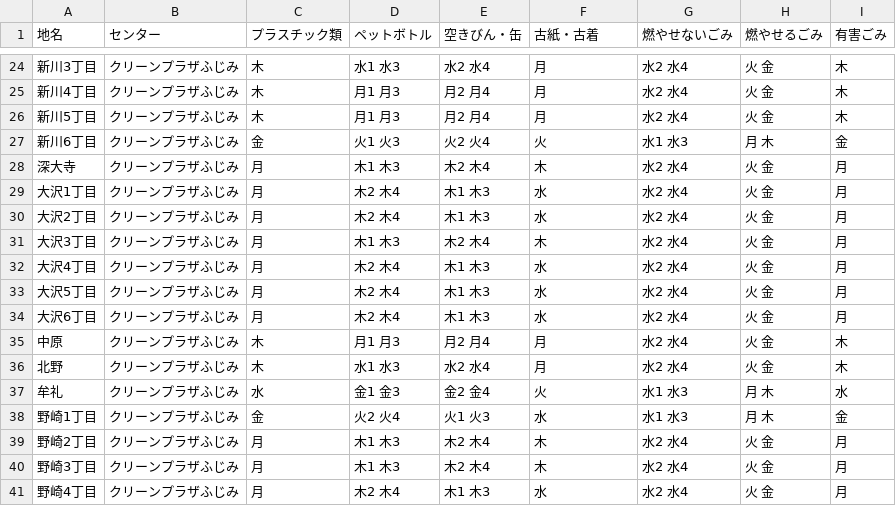
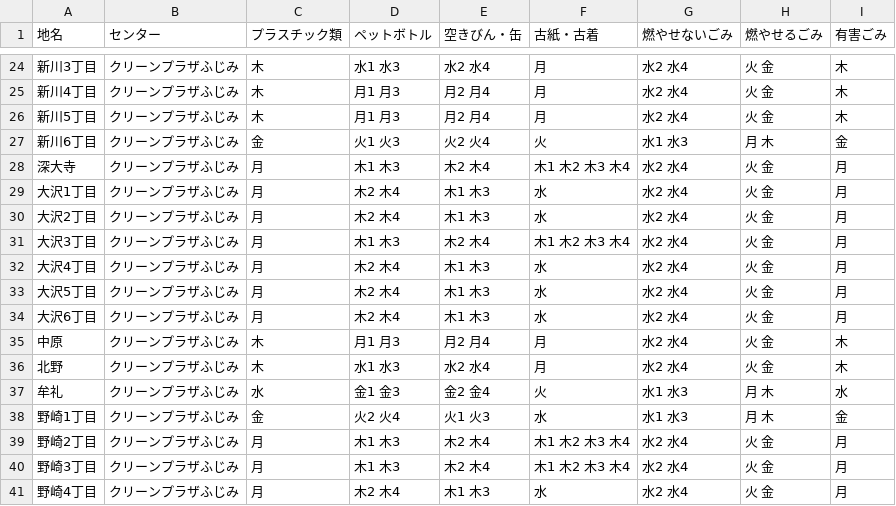
Before and after one commit to mitaka5374/5374, a CSV file: data/area_days.csv, drawn as a sheet; only a part is shown, gaps mark what is left out.

Commit message:
Update area_days.csv

```diff
--- a/data/area_days.csv
+++ b/data/area_days.csv
@@ -27,6 +27,6 @@
 新川6丁目,クリーンプラザふじみ,金,火1 火3,火2 火4,火,水1 水3,月 木,金
-深大寺,クリーンプラザふじみ,月,木1 木3,木2 木4,木,水2 水4,火 金,月
+深大寺,クリーンプラザふじみ,月,木1 木3,木2 木4,木1 木2 木3 木4,水2 水4,火 金,月
 大沢1丁目,クリーンプラザふじみ,月,木2 木4,木1 木3,水,水2 水4,火 金,月
 大沢2丁目,クリーンプラザふじみ,月,木2 木4,木1 木3,水,水2 水4,火 金,月
-大沢3丁目,クリーンプラザふじみ,月,木1 木3,木2 木4,木,水2 水4,火 金,月
+大沢3丁目,クリーンプラザふじみ,月,木1 木3,木2 木4,木1 木2 木3 木4,水2 水4,火 金,月
 大沢4丁目,クリーンプラザふじみ,月,木2 木4,木1 木3,水,水2 水4,火 金,月
@@ -38,4 +38,4 @@
 野崎1丁目,クリーンプラザふじみ,金,火2 火4,火1 火3,水,水1 水3,月 木,金
-野崎2丁目,クリーンプラザふじみ,月,木1 木3,木2 木4,木,水2 水4,火 金,月
-野崎3丁目,クリーンプラザふじみ,月,木1 木3,木2 木4,木,水2 水4,火 金,月
+野崎2丁目,クリーンプラザふじみ,月,木1 木3,木2 木4,木1 木2 木3 木4,水2 水4,火 金,月
+野崎3丁目,クリーンプラザふじみ,月,木1 木3,木2 木4,木1 木2 木3 木4,水2 水4,火 金,月
 野崎4丁目,クリーンプラザふじみ,月,木2 木4,木1 木3,水,水2 水4,火 金,月
```
